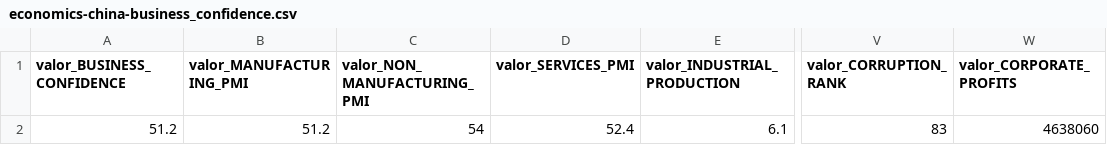
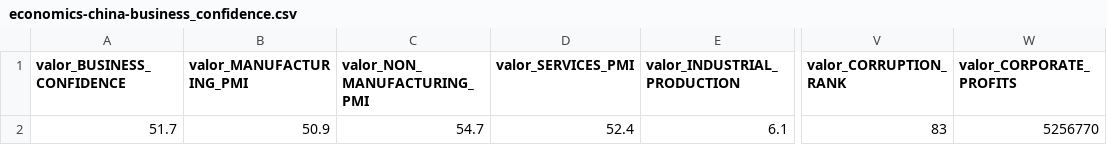
Before and after one commit to quirinobytes/workspace, a CSV file: bolsa-systems/blueMoney/csv/all/economics-china-business_confidence.csv, drawn as a sheet; only a part is shown, gaps mark what is left out; the diff names each change by its address in the sheet, - before the commit and + after, or states it on an @@ line.

```diff
--- a/bolsa-systems/blueMoney/csv/all/economics-china-business_confidence.csv
+++ b/bolsa-systems/blueMoney/csv/all/economics-china-business_confidence.csv
-A2 (valor_BUSINESS_CONFIDENCE): 51.2
+A2 (valor_BUSINESS_CONFIDENCE): 51.7
-B2 (valor_MANUFACTURING_PMI): 51.2
+B2 (valor_MANUFACTURING_PMI): 50.9
-C2 (valor_NON_MANUFACTURING_PMI): 54
+C2 (valor_NON_MANUFACTURING_PMI): 54.7
-W2 (valor_CORPORATE_PROFITS): 4638060
+W2 (valor_CORPORATE_PROFITS): 5256770
```
Also changed, not shown: bolsa-systems/blueMoney/csv/all/brasil-pib.csv, bolsa-systems/blueMoney/csv/all/economics-china-loan_to_private.csv, 22 other files.
